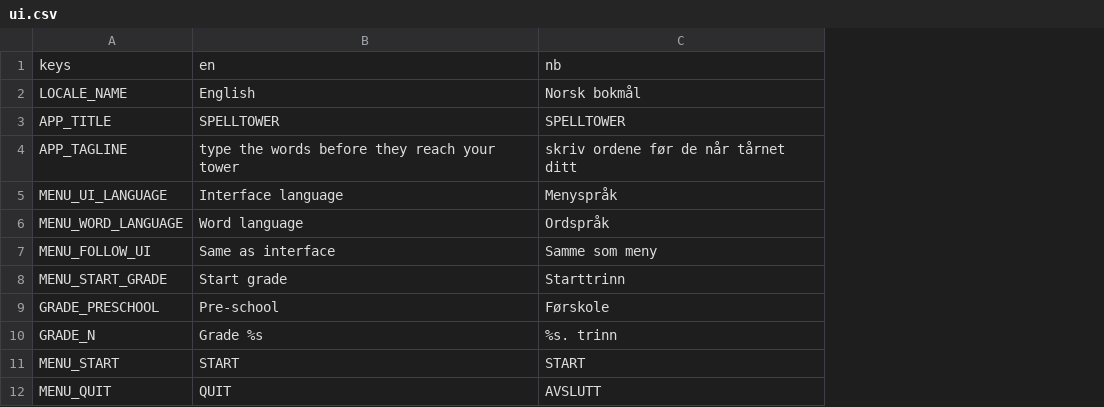
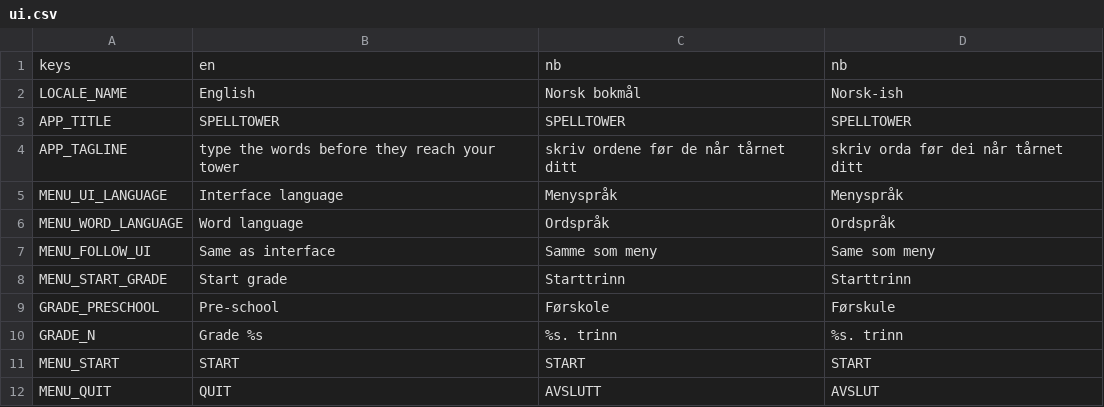
Before and after one commit to HackITGuys/Spell-Tower, a CSV file: i18n/ui.csv, drawn as a sheet; only a part is shown; the diff names each change by its address in the sheet, - before the commit and + after, or states it on an @@ line.

Commit message:
Update ui.csv

```diff
--- a/i18n/ui.csv
+++ b/i18n/ui.csv
+column D, rows 1-12: nb | Norsk-ish | SPELLTOWER | skriv orda før dei når tårnet ditt | Menyspråk | Ordspråk | Same som meny | Starttrinn | Førskule | %s. trinn | START | AVSLUT
```
